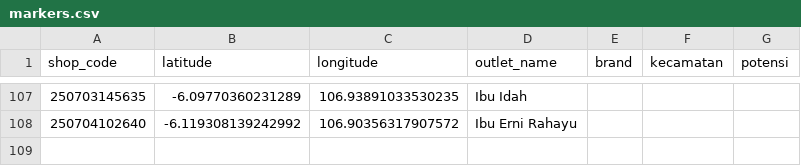
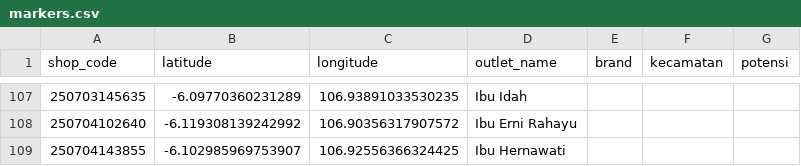
Before and after one commit to AlimanIrawan/indonesia-map-feishu-integration, a CSV file: public/markers.csv, drawn as a sheet; only a part is shown, gaps mark what is left out; the diff names each change by its address in the sheet, - before the commit and + after, or states it on an @@ line.

```diff
--- a/public/markers.csv
+++ b/public/markers.csv
+row 109: 250704143855 | -6.102985969753907 | 106.92556366324425 | Ibu Hernawati
```
